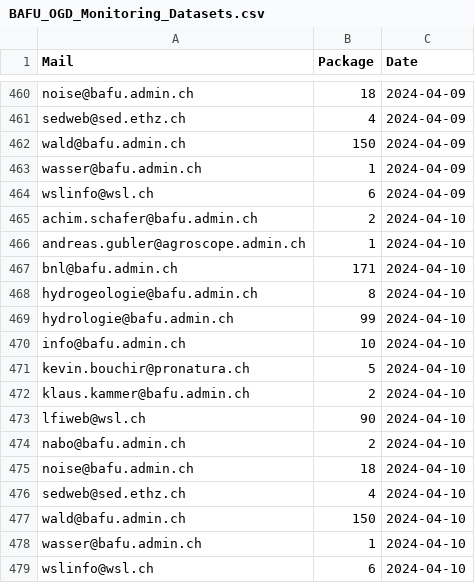
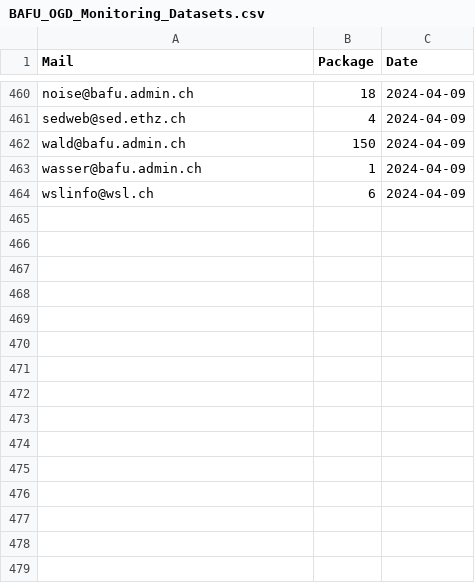
Before and after one commit to nrohrbach/OGD_Monitoring_BAFU, a CSV file: data/BAFU_OGD_Monitoring_Datasets.csv, drawn as a sheet; only a part is shown, gaps mark what is left out.

Commit message:
Update BAFU_OGD_Monitoring_Datasets.csv

```diff
--- a/data/BAFU_OGD_Monitoring_Datasets.csv
+++ b/data/BAFU_OGD_Monitoring_Datasets.csv
@@ -464,16 +464 @@ wasser@bafu.admin.ch,1,2024-04-09
 wslinfo@wsl.ch,6,2024-04-09
-achim.schafer@bafu.admin.ch,2,2024-04-10
-andreas.gubler@agroscope.admin.ch,1,2024-04-10
-bnl@bafu.admin.ch,171,2024-04-10
-hydrogeologie@bafu.admin.ch,8,2024-04-10
-hydrologie@bafu.admin.ch,99,2024-04-10
-info@bafu.admin.ch,10,2024-04-10
-kevin.bouchir@pronatura.ch,5,2024-04-10
-klaus.kammer@bafu.admin.ch,2,2024-04-10
-lfiweb@wsl.ch,90,2024-04-10
-nabo@bafu.admin.ch,2,2024-04-10
-noise@bafu.admin.ch,18,2024-04-10
-sedweb@sed.ethz.ch,4,2024-04-10
-wald@bafu.admin.ch,150,2024-04-10
-wasser@bafu.admin.ch,1,2024-04-10
-wslinfo@wsl.ch,6,2024-04-10
```
